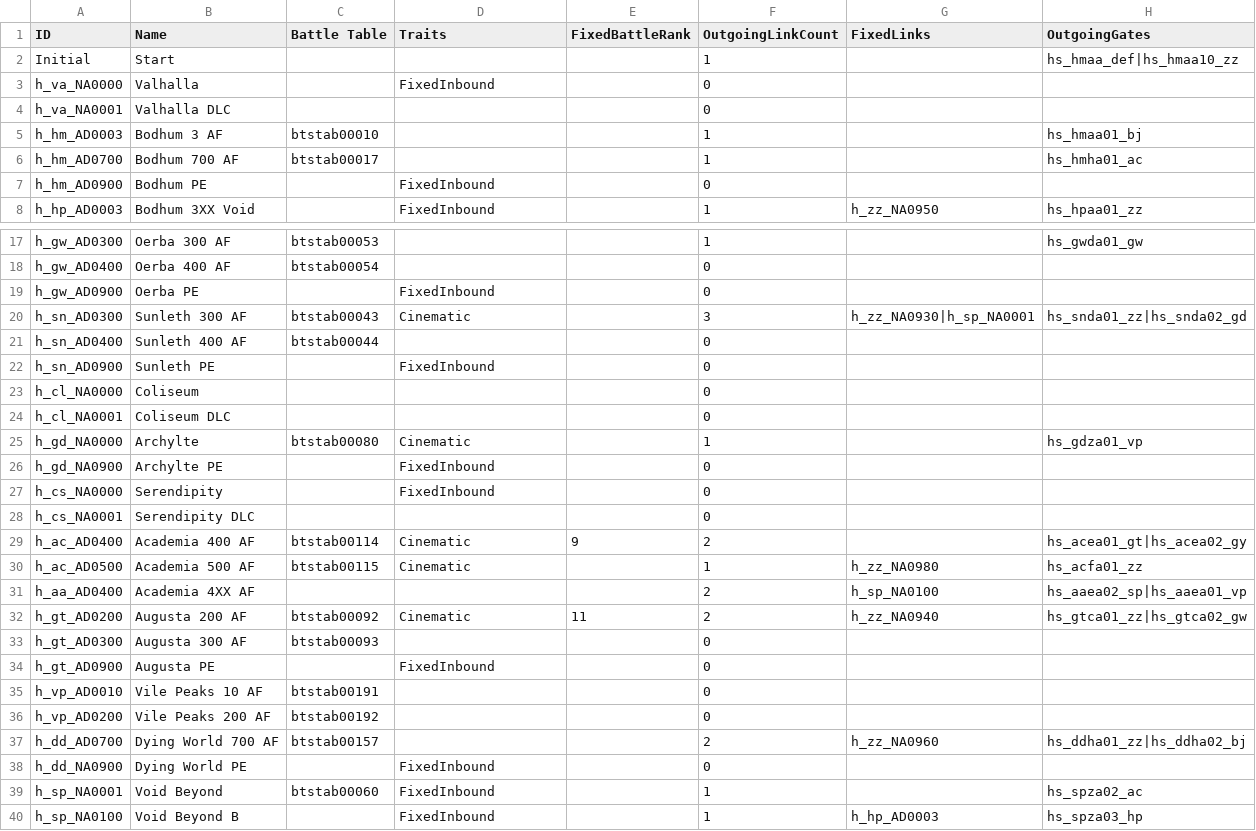
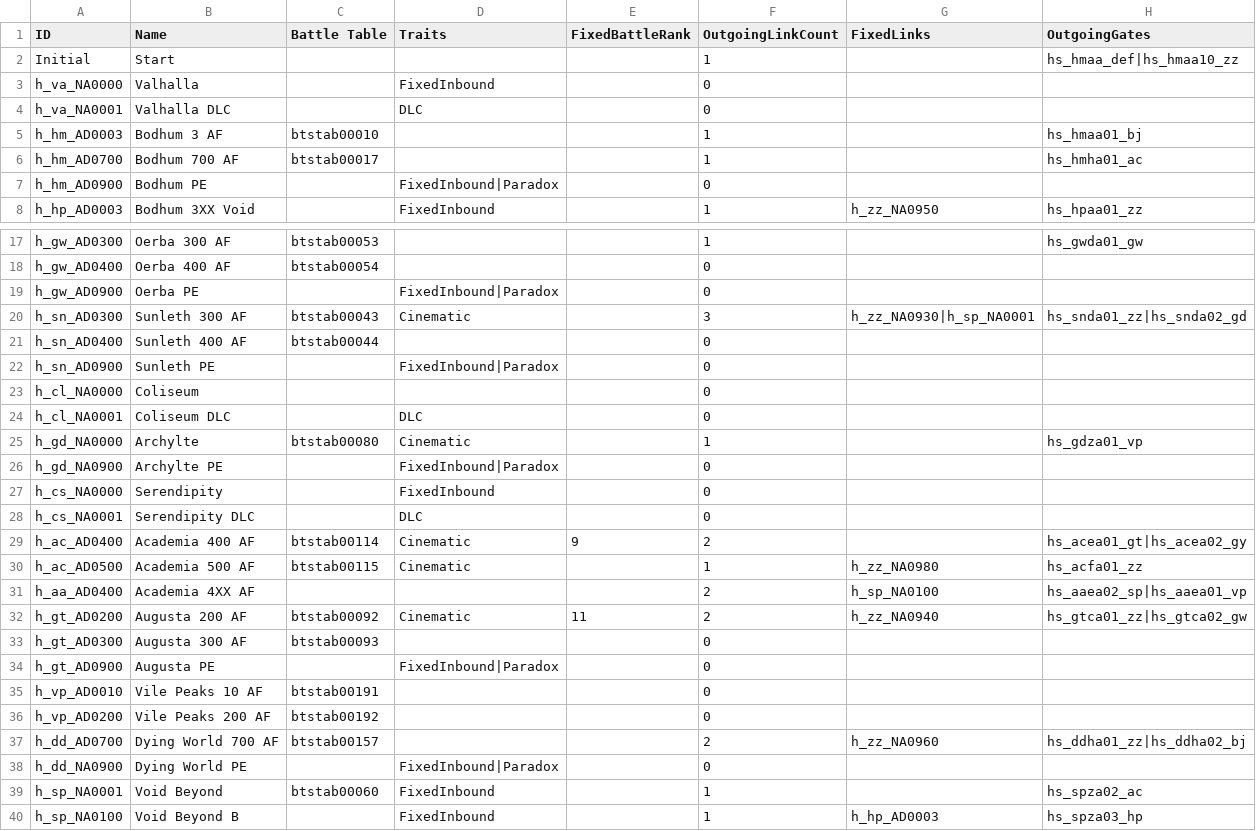
Before and after one commit to Bartz24/FFModdingWPF, a CSV file: FF13_2Rando/bin/data/areas.csv, drawn as a sheet; only a part is shown, gaps mark what is left out; the diff covers the shown part only.

```diff
--- a/FF13_2Rando/bin/data/areas.csv
+++ b/FF13_2Rando/bin/data/areas.csv
@@ -3,6 +3,6 @@ Initial,Start,,,,1,,hs_hmaa_def|hs_hmaa10_zz,
 h_va_NA0000,Valhalla,,FixedInbound,,0,,,
-h_va_NA0001,Valhalla DLC,,,,0,,,
+h_va_NA0001,Valhalla DLC,,DLC,,0,,,
 h_hm_AD0003,Bodhum 3 AF,btstab00010,,,1,,hs_hmaa01_bj,
 h_hm_AD0700,Bodhum 700 AF,btstab00017,,,1,,hs_hmha01_ac,
-h_hm_AD0900,Bodhum PE,,FixedInbound,,0,,,
+h_hm_AD0900,Bodhum PE,,FixedInbound|Paradox,,0,,,
 h_hp_AD0003,Bodhum 3XX Void,,FixedInbound,,1,h_zz_NA0950,hs_hpaa01_zz,
@@ -18,12 +18,12 @@ h_gw_AD0300,Oerba 300 AF,btstab00053,,,1,,hs_gwda01_gw,
 h_gw_AD0400,Oerba 400 AF,btstab00054,,,0,,,
-h_gw_AD0900,Oerba PE,,FixedInbound,,0,,,
+h_gw_AD0900,Oerba PE,,FixedInbound|Paradox,,0,,,
 h_sn_AD0300,Sunleth 300 AF,btstab00043,Cinematic,,3,h_zz_NA0930|h_sp_NA0001,hs_snda01_zz|hs_snda02_gd,
 h_sn_AD0400,Sunleth 400 AF,btstab00044,,,0,,,
-h_sn_AD0900,Sunleth PE,,FixedInbound,,0,,,
+h_sn_AD0900,Sunleth PE,,FixedInbound|Paradox,,0,,,
 h_cl_NA0000,Coliseum,,,,0,,,
-h_cl_NA0001,Coliseum DLC,,,,0,,,
+h_cl_NA0001,Coliseum DLC,,DLC,,0,,,
 h_gd_NA0000,Archylte,btstab00080,Cinematic,,1,,hs_gdza01_vp,
-h_gd_NA0900,Archylte PE,,FixedInbound,,0,,,
+h_gd_NA0900,Archylte PE,,FixedInbound|Paradox,,0,,,
 h_cs_NA0000,Serendipity,,FixedInbound,,0,,,
-h_cs_NA0001,Serendipity DLC,,,,0,,,
+h_cs_NA0001,Serendipity DLC,,DLC,,0,,,
 h_ac_AD0400,Academia 400 AF,btstab00114,Cinematic,9,2,,hs_acea01_gt|hs_acea02_gy,
@@ -33,3 +33,3 @@ h_gt_AD0200,Augusta 200 AF,btstab00092,Cinematic,11,2,h_zz_NA0940,hs_gtca01_zz|h
 h_gt_AD0300,Augusta 300 AF,btstab00093,,,0,,,
-h_gt_AD0900,Augusta PE,,FixedInbound,,0,,,
+h_gt_AD0900,Augusta PE,,FixedInbound|Paradox,,0,,,
 h_vp_AD0010,Vile Peaks 10 AF,btstab00191,,,0,,,
@@ -37,3 +37,3 @@ h_vp_AD0200,Vile Peaks 200 AF,btstab00192,,,0,,,
 h_dd_AD0700,Dying World 700 AF,btstab00157,,,2,h_zz_NA0960,hs_ddha01_zz|hs_ddha02_bj,
-h_dd_NA0900,Dying World PE,,FixedInbound,,0,,,
+h_dd_NA0900,Dying World PE,,FixedInbound|Paradox,,0,,,
 h_sp_NA0001,Void Beyond,btstab00060,FixedInbound,,1,,hs_spza02_ac,
```
Also changed, not shown: 1 edited cell elsewhere in this file, FF13_2Rando/bin/data/fakeChecks.csv, FF13_2Rando/bin/data/historia.csv, 55 other files.
